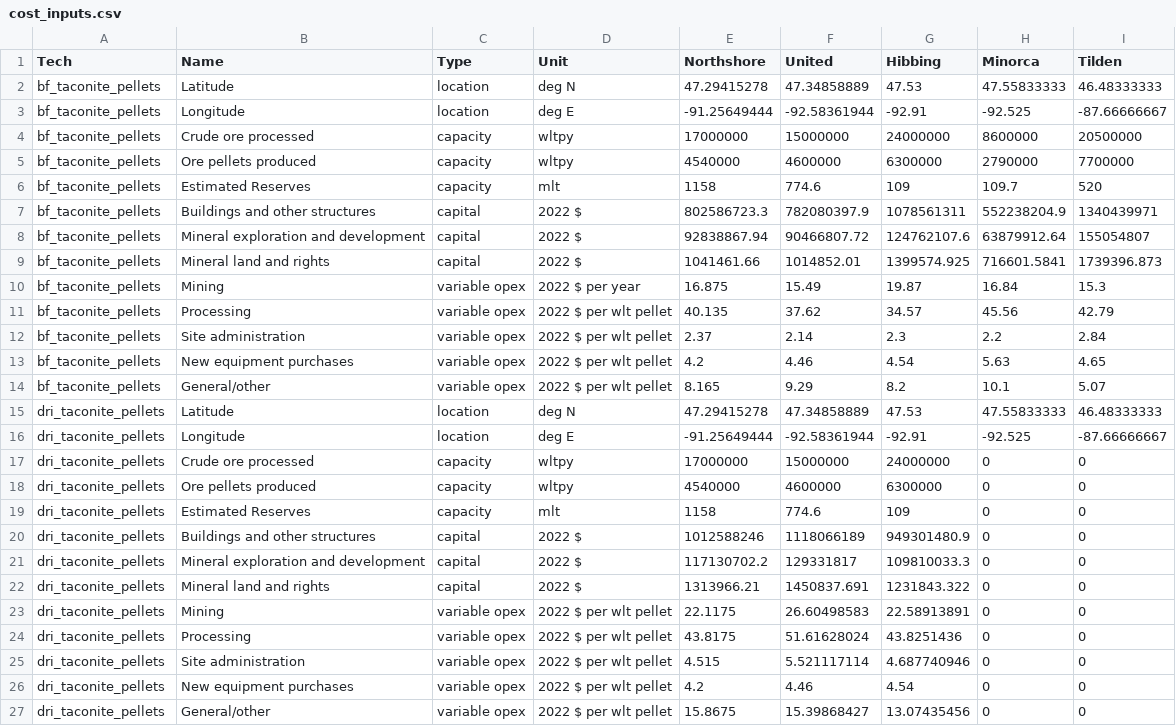
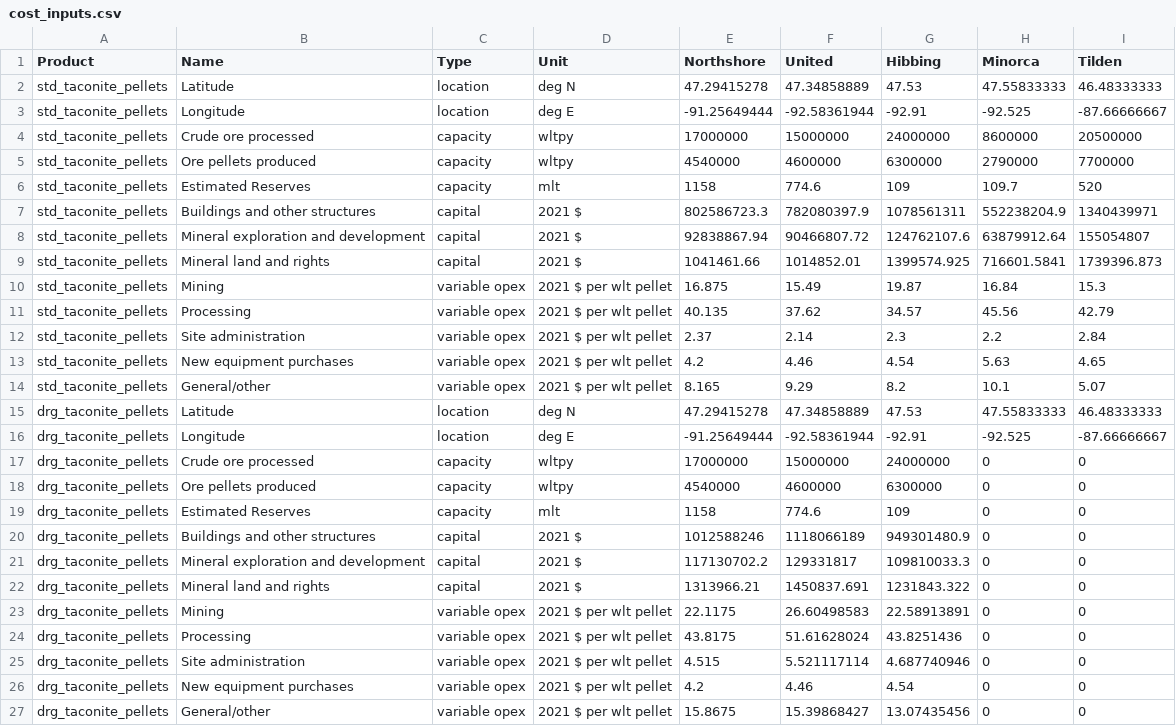
Before and after one commit to jmartin4nrel/H2Integrate, a CSV file: greenheart/simulation/technologies/iron/Martin Ore/cost_inputs.csv, drawn as a sheet.

```diff
--- a/greenheart/simulation/technologies/iron/Martin Ore/cost_inputs.csv
+++ b/greenheart/simulation/technologies/iron/Martin Ore/cost_inputs.csv
@@ -1,27 +1,27 @@
-Tech,Name,Type,Unit,Northshore,United,Hibbing,Minorca ,Tilden
-bf_taconite_pellets,Latitude,location,deg N,47.29415278,47.34858889,47.53,47.55833333,46.48333333
-bf_taconite_pellets,Longitude,location,deg E,-91.25649444,-92.58361944,-92.91,-92.525,-87.66666667
-bf_taconite_pellets,Crude ore processed,capacity,wltpy,17000000,15000000,24000000,8600000,20500000
-bf_taconite_pellets,Ore pellets produced,capacity,wltpy,4540000,4600000,6300000,2790000,7700000
-bf_taconite_pellets,Estimated Reserves,capacity,mlt,1158,774.6,109,109.7,520
-bf_taconite_pellets,Buildings and other structures,capital,2022 $,802586723.3,782080397.9,1078561311,552238204.9,1340439971
-bf_taconite_pellets,Mineral exploration and development,capital,2022 $,92838867.94,90466807.72,124762107.6,63879912.64,155054807
-bf_taconite_pellets,Mineral land and rights,capital,2022 $,1041461.66,1014852.01,1399574.925,716601.5841,1739396.873
-bf_taconite_pellets,Mining,variable opex,2022 $ per year,16.875,15.49,19.87,16.84,15.3
-bf_taconite_pellets,Processing,variable opex,2022 $ per wlt pellet,40.135,37.62,34.57,45.56,42.79
-bf_taconite_pellets,Site administration,variable opex,2022 $ per wlt pellet,2.37,2.14,2.3,2.2,2.84
-bf_taconite_pellets,New equipment purchases,variable opex,2022 $ per wlt pellet,4.2,4.46,4.54,5.63,4.65
-bf_taconite_pellets,General/other,variable opex,2022 $ per wlt pellet,8.165,9.29,8.2,10.1,5.07
-dri_taconite_pellets,Latitude,location,deg N,47.29415278,47.34858889,47.53,47.55833333,46.48333333
-dri_taconite_pellets,Longitude,location,deg E,-91.25649444,-92.58361944,-92.91,-92.525,-87.66666667
-dri_taconite_pellets,Crude ore processed,capacity,wltpy,17000000,15000000,24000000,0,0
-dri_taconite_pellets,Ore pellets produced,capacity,wltpy,4540000,4600000,6300000,0,0
-dri_taconite_pellets,Estimated Reserves,capacity,mlt,1158,774.6,109,0,0
-dri_taconite_pellets,Buildings and other structures,capital,2022 $,1012588246,1118066189,949301480.9,0,0
-dri_taconite_pellets,Mineral exploration and development,capital,2022 $,117130702.2,129331817,109810033.3,0,0
-dri_taconite_pellets,Mineral land and rights,capital,2022 $,1313966.21,1450837.691,1231843.322,0,0
-dri_taconite_pellets,Mining,variable opex,2022 $ per wlt pellet,22.1175,26.60498583,22.58913891,0,0
-dri_taconite_pellets,Processing,variable opex,2022 $ per wlt pellet,43.8175,51.61628024,43.8251436,0,0
-dri_taconite_pellets,Site administration,variable opex,2022 $ per wlt pellet,4.515,5.521117114,4.687740946,0,0
-dri_taconite_pellets,New equipment purchases,variable opex,2022 $ per wlt pellet,4.2,4.46,4.54,0,0
-dri_taconite_pellets,General/other,variable opex,2022 $ per wlt pellet,15.8675,15.39868427,13.07435456,0,0
+Product,Name,Type,Unit,Northshore,United,Hibbing,Minorca,Tilden
+std_taconite_pellets,Latitude,location,deg N,47.29415278,47.34858889,47.53,47.55833333,46.48333333
+std_taconite_pellets,Longitude,location,deg E,-91.25649444,-92.58361944,-92.91,-92.525,-87.66666667
+std_taconite_pellets,Crude ore processed,capacity,wltpy,17000000,15000000,24000000,8600000,20500000
+std_taconite_pellets,Ore pellets produced,capacity,wltpy,4540000,4600000,6300000,2790000,7700000
+std_taconite_pellets,Estimated Reserves,capacity,mlt,1158,774.6,109,109.7,520
+std_taconite_pellets,Buildings and other structures,capital,2021 $,802586723.3,782080397.9,1078561311,552238204.9,1340439971
+std_taconite_pellets,Mineral exploration and development,capital,2021 $,92838867.94,90466807.72,124762107.6,63879912.64,155054807
+std_taconite_pellets,Mineral land and rights,capital,2021 $,1041461.66,1014852.01,1399574.925,716601.5841,1739396.873
+std_taconite_pellets,Mining,variable opex,2021 $ per wlt pellet,16.875,15.49,19.87,16.84,15.3
+std_taconite_pellets,Processing,variable opex,2021 $ per wlt pellet,40.135,37.62,34.57,45.56,42.79
+std_taconite_pellets,Site administration,variable opex,2021 $ per wlt pellet,2.37,2.14,2.3,2.2,2.84
+std_taconite_pellets,New equipment purchases,variable opex,2021 $ per wlt pellet,4.2,4.46,4.54,5.63,4.65
+std_taconite_pellets,General/other,variable opex,2021 $ per wlt pellet,8.165,9.29,8.2,10.1,5.07
+drg_taconite_pellets,Latitude,location,deg N,47.29415278,47.34858889,47.53,47.55833333,46.48333333
+drg_taconite_pellets,Longitude,location,deg E,-91.25649444,-92.58361944,-92.91,-92.525,-87.66666667
+drg_taconite_pellets,Crude ore processed,capacity,wltpy,17000000,15000000,24000000,0,0
+drg_taconite_pellets,Ore pellets produced,capacity,wltpy,4540000,4600000,6300000,0,0
+drg_taconite_pellets,Estimated Reserves,capacity,mlt,1158,774.6,109,0,0
+drg_taconite_pellets,Buildings and other structures,capital,2021 $,1012588246,1118066189,949301480.9,0,0
+drg_taconite_pellets,Mineral exploration and development,capital,2021 $,117130702.2,129331817,109810033.3,0,0
+drg_taconite_pellets,Mineral land and rights,capital,2021 $,1313966.21,1450837.691,1231843.322,0,0
+drg_taconite_pellets,Mining,variable opex,2021 $ per wlt pellet,22.1175,26.60498583,22.58913891,0,0
+drg_taconite_pellets,Processing,variable opex,2021 $ per wlt pellet,43.8175,51.61628024,43.8251436,0,0
+drg_taconite_pellets,Site administration,variable opex,2021 $ per wlt pellet,4.515,5.521117114,4.687740946,0,0
+drg_taconite_pellets,New equipment purchases,variable opex,2021 $ per wlt pellet,4.2,4.46,4.54,0,0
+drg_taconite_pellets,General/other,variable opex,2021 $ per wlt pellet,15.8675,15.39868427,13.07435456,0,0
```
Also changed, not shown: greenheart/simulation/technologies/iron/Martin Ore/perf_inputs.csv, greenheart/simulation/technologies/iron/Rosner/cost_coeffs.csv, 11 other files.
